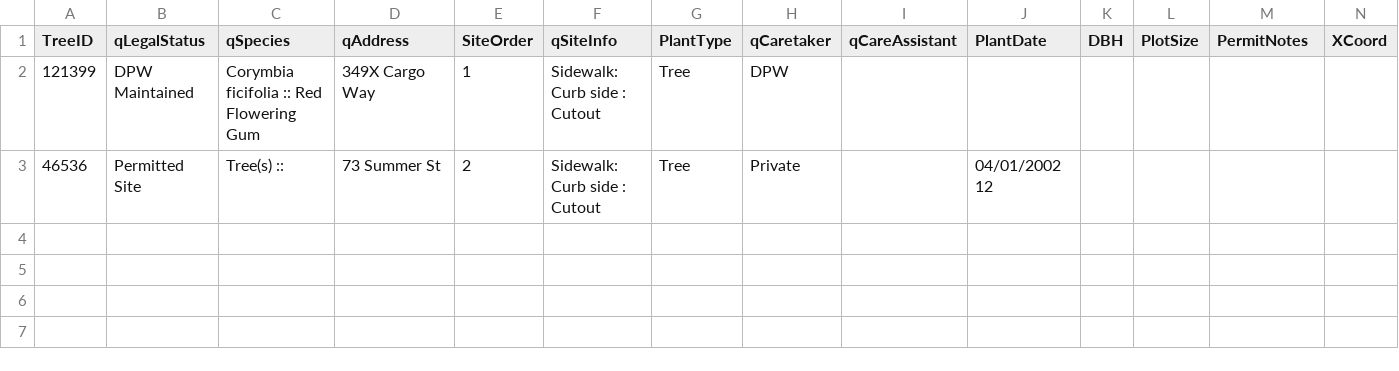
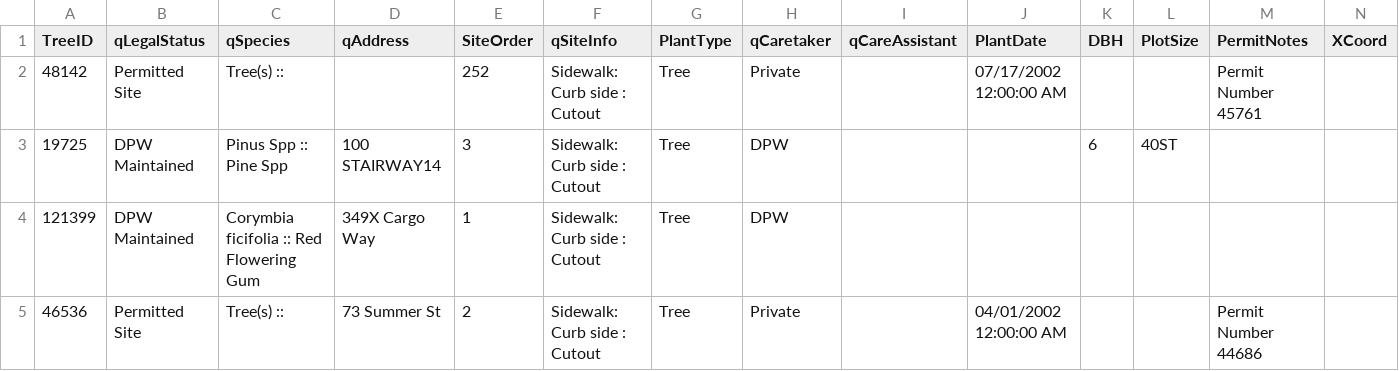
Before and after one commit to JJMoz/winter2021-backend-james-jj, a CSV file: week6/test.csv, drawn as a sheet; only a part is shown; addresses are those after the commit; rows hold the shown columns only; the diff names each change by its address in the sheet, - before the commit and + after, or states it on an @@ line.

Commit message:
quetions for data

```diff
--- a/week6/test.csv
+++ b/week6/test.csv
+row 2: 48142 | Permitted Site | Tree(s) :: |  | 252 | Sidewalk: Curb side : Cutout | Tree | Private |  | 07/17/2002 12:00:00 AM |  |  | Permit Number 45761
+row 3: 19725 | DPW Maintained | Pinus Spp :: Pine Spp | 100 STAIRWAY14 | 3 | Sidewalk: Curb side : Cutout | Tree | DPW |  |  | 6 | 40ST
-J5 (PlantDate): 04/01/2002 12
+J5 (PlantDate): 04/01/2002 12:00:00 AM
-M5 (PermitNotes): (empty)
+M5 (PermitNotes): Permit Number 44686
```
Also changed, not shown: 1 other file.
